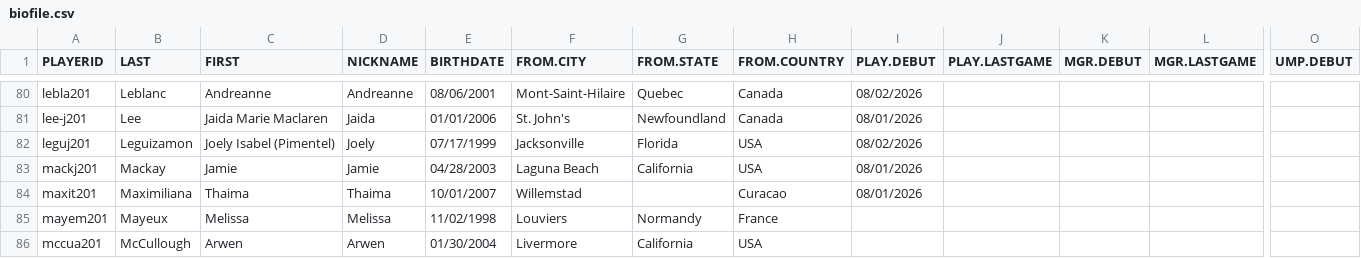
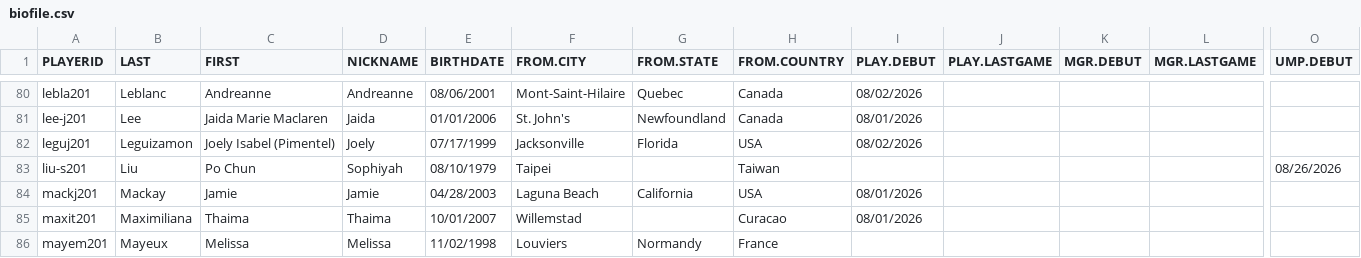
Before and after one commit to exu6jh/RetroWPBL, a CSV file: biodata/biofile.csv, drawn as a sheet; only a part is shown, gaps mark what is left out; the shorter side is filled out with more unchanged rows; rows hold the shown columns only; the diff names each change by its address in the sheet, - before the commit and + after, or states it on an @@ line.

```diff
--- a/biodata/biofile.csv
+++ b/biodata/biofile.csv
+row 83: liu-s201 | Liu | Po Chun | Sophiyah | 08/10/1979 | Taipei |  | Taiwan |  |  |  |  | 08/26/2026
```
Also changed, not shown: 3 other files.
